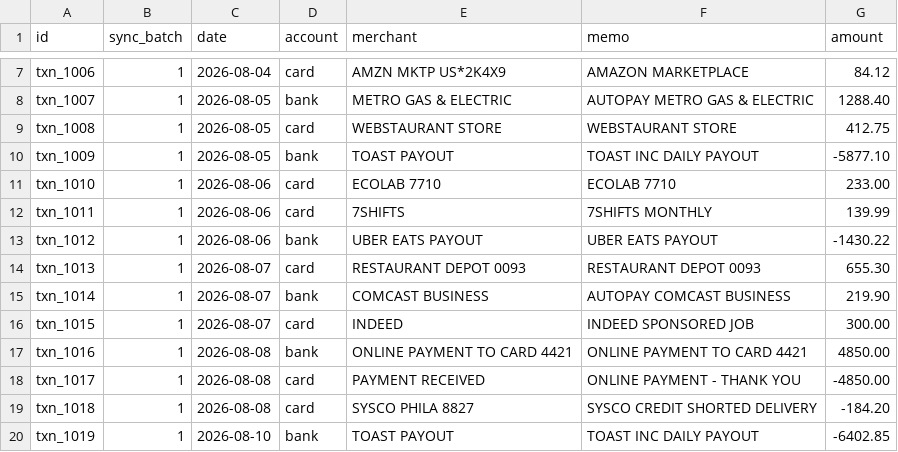
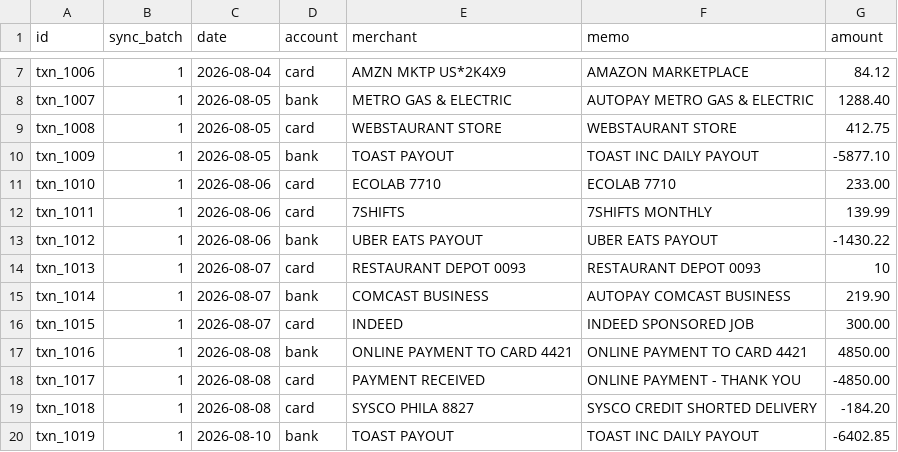
Before and after one commit to shwethacraveesh1/Exponent-assessment, a CSV file: transactions.csv, drawn as a sheet; only a part is shown, gaps mark what is left out.

```diff
--- a/transactions.csv
+++ b/transactions.csv
@@ -13,3 +13,3 @@ txn_1011,1,2026-08-06,card,7SHIFTS,7SHIFTS MONTHLY,139.99
 txn_1012,1,2026-08-06,bank,UBER EATS PAYOUT,UBER EATS PAYOUT,-1430.22
-txn_1013,1,2026-08-07,card,RESTAURANT DEPOT 0093,RESTAURANT DEPOT 0093,655.30
+txn_1013,1,2026-08-07,card,RESTAURANT DEPOT 0093,RESTAURANT DEPOT 0093,10
 txn_1014,1,2026-08-07,bank,COMCAST BUSINESS,AUTOPAY COMCAST BUSINESS,219.90
```
Also changed, not shown: 4 other files.
